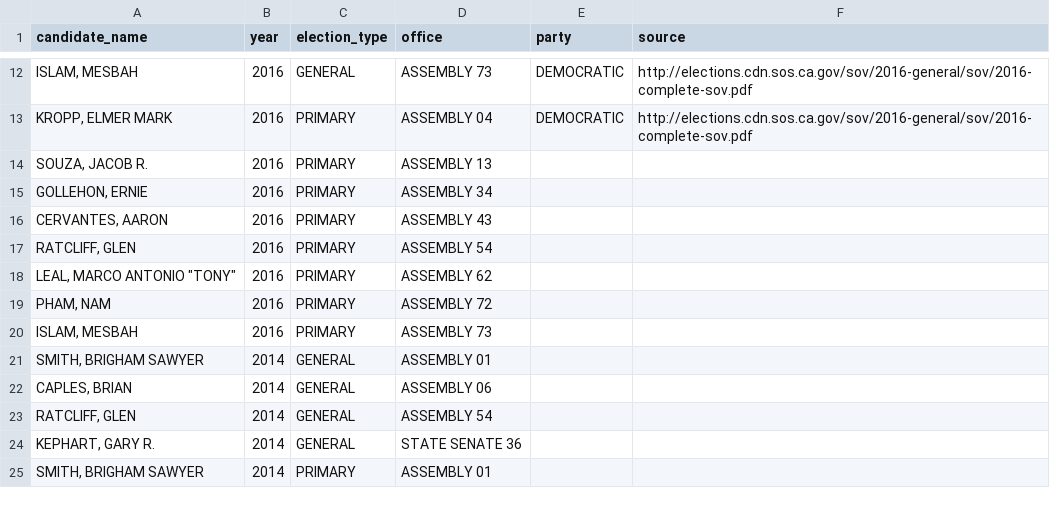
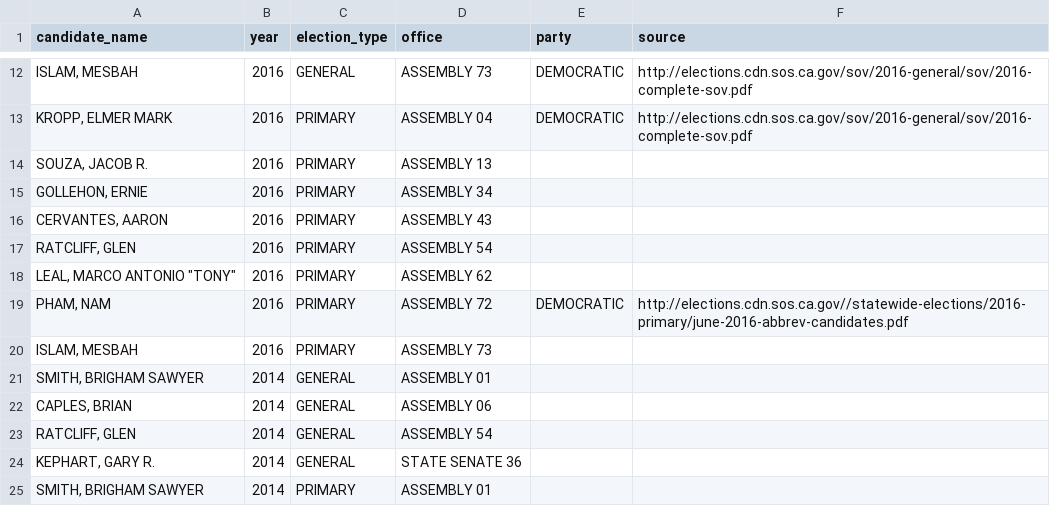
Before and after one commit to palewire/django-calaccess-processed-data, a CSV file: calaccess_processed/corrections/candidate_party.csv, drawn as a sheet; only a part is shown, gaps mark what is left out.

Commit message:
Add party for Nam Pham

```diff
--- a/calaccess_processed/corrections/candidate_party.csv
+++ b/calaccess_processed/corrections/candidate_party.csv
@@ -18,3 +18,3 @@ candidate_name,year,election_type,office,party,source
 "LEAL, MARCO ANTONIO ""TONY""",2016,PRIMARY,ASSEMBLY 62,,
-"PHAM, NAM",2016,PRIMARY,ASSEMBLY 72,,
+"PHAM, NAM",2016,PRIMARY,ASSEMBLY 72,DEMOCRATIC,http://elections.cdn.sos.ca.gov//statewide-elections/2016-primary/june-2016-abbrev-candidates.pdf
 "ISLAM, MESBAH",2016,PRIMARY,ASSEMBLY 73,,
```
